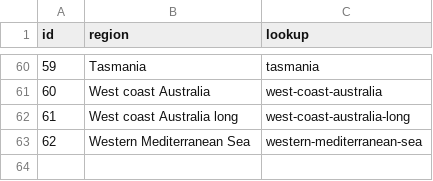
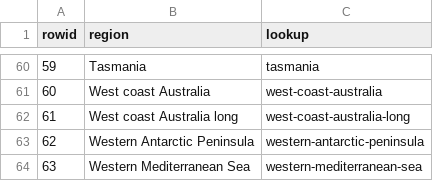
Before and after one commit to Fish-MIP/FishMIP_Input_Explorer, a CSV file: www/FishMIP_regions_keys.csv, drawn as a sheet; only a part is shown, gaps mark what is left out; the diff names each change by its address in the sheet, - before the commit and + after, or states it on an @@ line.

Commit message:
adding WAP model

```diff
--- a/www/FishMIP_regions_keys.csv
+++ b/www/FishMIP_regions_keys.csv
@@ column A (rowid) renumbered from row 1 down @@
+row 63: 62 | Western Antarctic Peninsula | western-antarctic-peninsula
```
